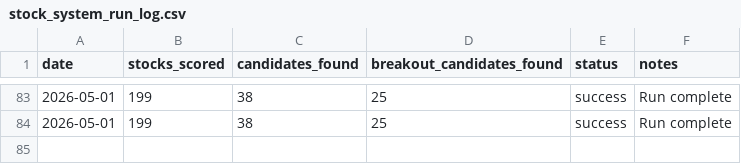
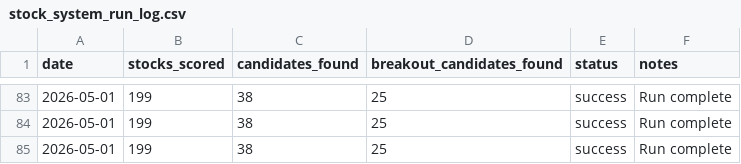
Before and after one commit to mrpink970/sector-research-system, a CSV file: data/stocks/stock_system_run_log.csv, drawn as a sheet; only a part is shown, gaps mark what is left out; the diff names each change by its address in the sheet, - before the commit and + after, or states it on an @@ line.

```diff
--- a/data/stocks/stock_system_run_log.csv
+++ b/data/stocks/stock_system_run_log.csv
+row 85: 2026-05-01 | 199 | 38 | 25 | success | Run complete
```
Also changed, not shown: 5 other files.
